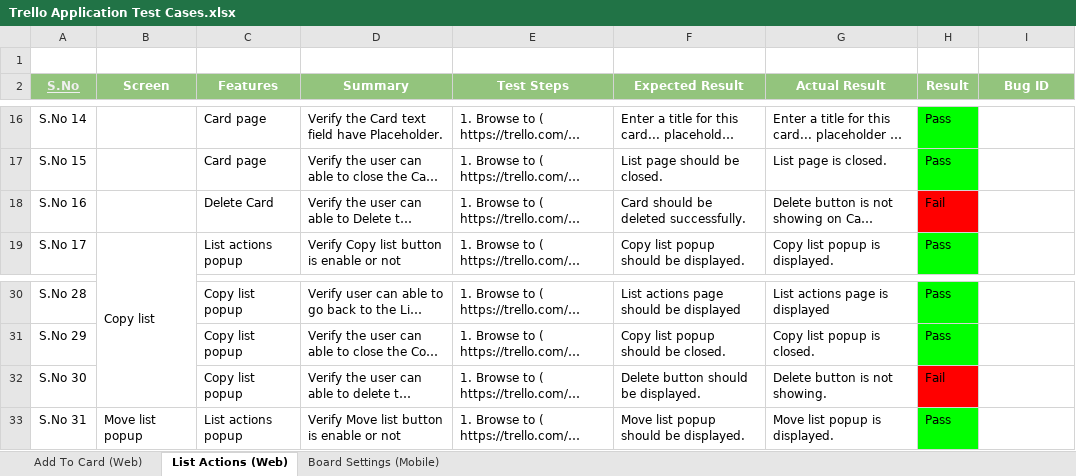
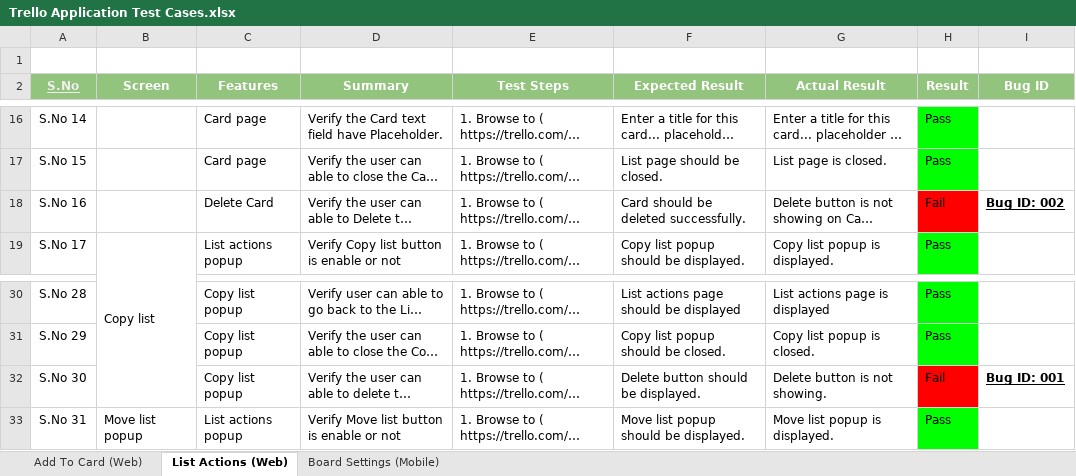
Before and after one commit to sharathkk97/assessment, an Excel workbook: Trello Application Test Cases.xlsx, sheet List Actions (Web), drawn as a sheet; only a part is shown, gaps mark what is left out; long unchanged cells end in …; values as stored, in another font and other column widths than the file's, no borders; the diff names each change by its address in the sheet, - before the commit and + after, or states it on an @@ line.

```diff
--- a/Trello Application Test Cases.xlsx (sheet List Actions (Web))
+++ b/Trello Application Test Cases.xlsx (sheet List Actions (Web))
-I18 (Bug ID): (empty)
+I18 (Bug ID): Bug ID: 002
-I32 (Bug ID): (empty)
+I32 (Bug ID): Bug ID: 001
```
Also changed, not shown: 14 other files.
